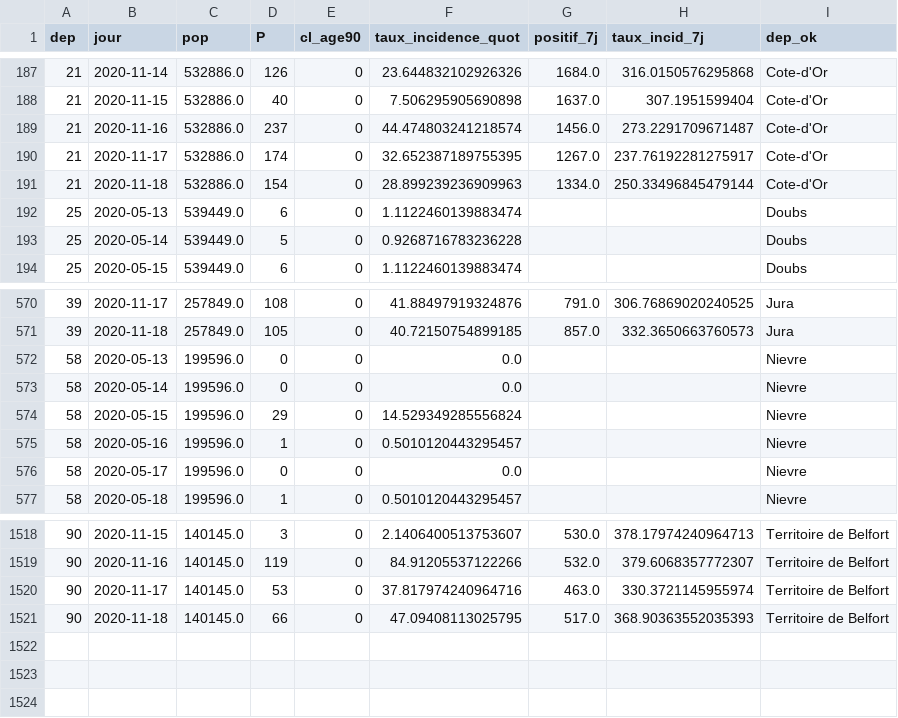
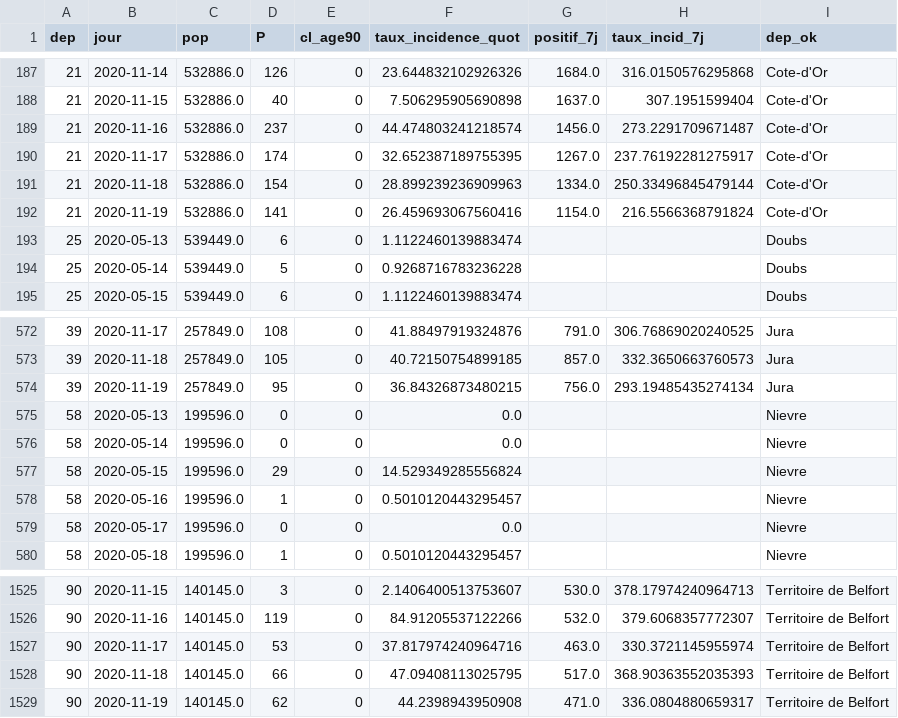
Before and after one commit to mattifaye/covid19bfc, a CSV file: dep_incidence7j.csv, drawn as a sheet; only a part is shown, gaps mark what is left out; the diff covers the shown part only; the diff names each change by its address in the sheet, - before the commit and + after, or states it on an @@ line.

```diff
--- a/dep_incidence7j.csv
+++ b/dep_incidence7j.csv
+row 192: 21 | 2020-11-19 | 532886.0 | 141 | 0 | 26.459693067560416 | 1154.0 | 216.5566368791824 | Cote-d'Or
+row 574: 39 | 2020-11-19 | 257849.0 | 95 | 0 | 36.84326873480215 | 756.0 | 293.19485435274134 | Jura
+row 1529: 90 | 2020-11-19 | 140145.0 | 62 | 0 | 44.2398943950908 | 471.0 | 336.0804880659317 | Territoire de Belfort
```
Also changed, not shown: 5 added rows and 26 edited cells elsewhere in this file, 25_positivite7j.csv, dep_incidence7j_accents.csv, 25 other files.
